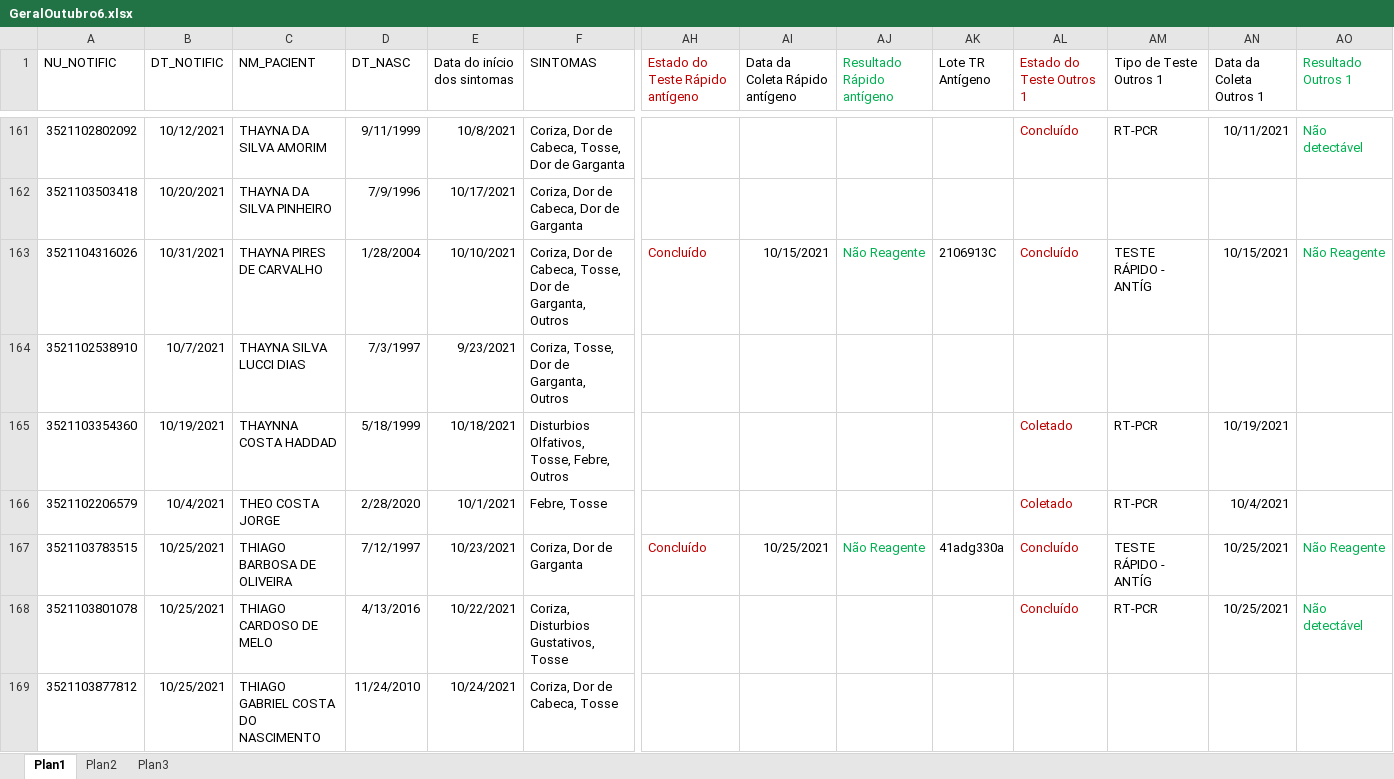
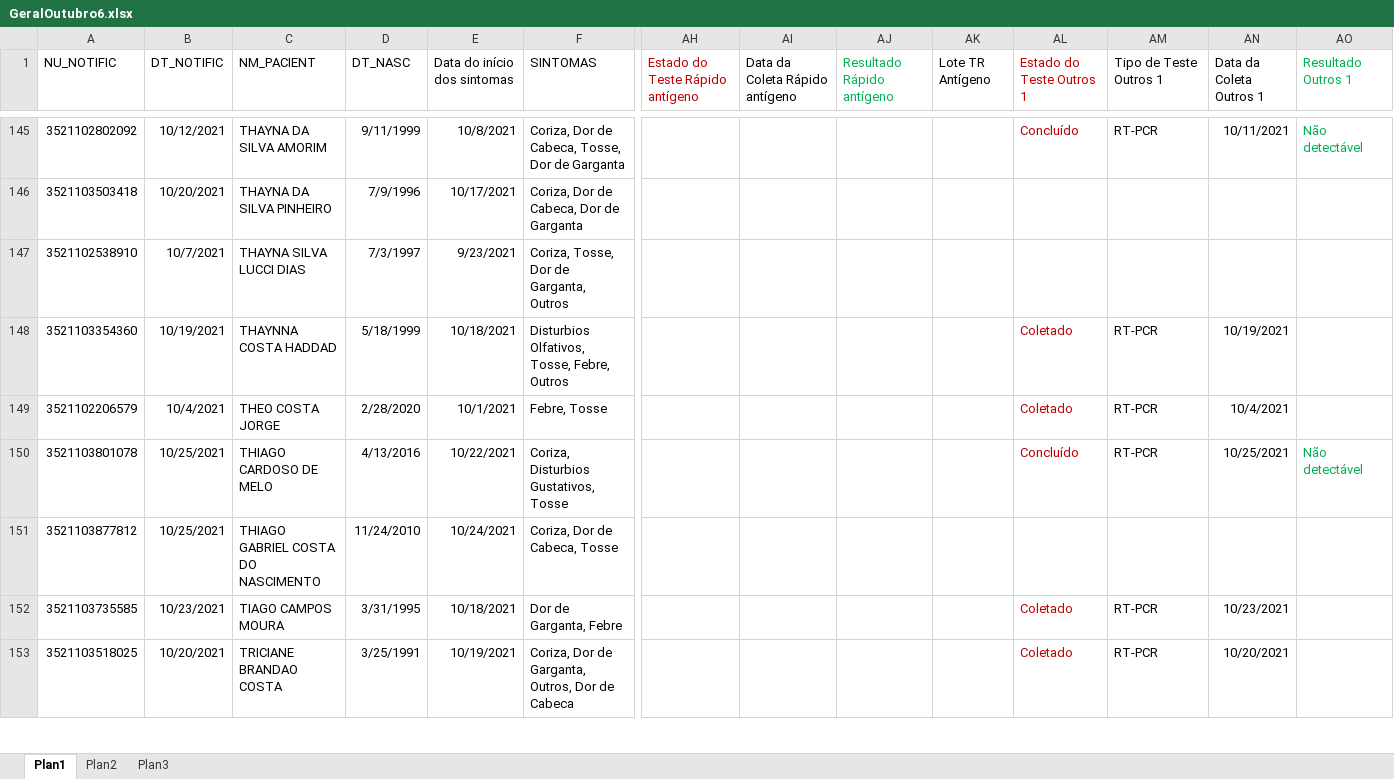
Before and after one commit to rodsengcomp/rpa_esus_edge, an Excel workbook: fechamento_2021/fechamento_outubro/GeralOutubro6.xlsx, sheet Plan1, drawn as a sheet; only a part is shown, gaps mark what is left out; the shorter side is filled out with more unchanged rows; values as stored, in another font and other column widths than the file's, no borders; rows hold the shown columns only; the diff covers the shown part only; the diff names each change by its address in the sheet, - before the commit and + after, or states it on an @@ line.

```diff
--- a/fechamento_2021/fechamento_outubro/GeralOutubro6.xlsx (sheet Plan1)
+++ b/fechamento_2021/fechamento_outubro/GeralOutubro6.xlsx (sheet Plan1)
-row 163: 3521104316026 | 10/31/2021 | THAYNA PIRES DE CARVALHO | 1/28/2004 | 10/10/2021 | Coriza, Dor de Cabeca, Tosse, Dor de Garganta, Outros | Concluído | 10/15/2021 | Não Reagente | 2106913C | Concluído | TESTE RÁPIDO - ANTÍG | 10/15/2021 | Não Reagente
-row 167: 3521103783515 | 10/25/2021 | THIAGO BARBOSA DE OLIVEIRA | 7/12/1997 | 10/23/2021 | Coriza, Dor de Garganta | Concluído | 10/25/2021 | Não Reagente | 41adg330a | Concluído | TESTE RÁPIDO - ANTÍG | 10/25/2021 | Não Reagente
```
Also changed, not shown: 25 removed rows elsewhere in this sheet, fechamento_2021/fechamento_outubro/NegativoTesteOutubro.xlsx, 1 other file.
